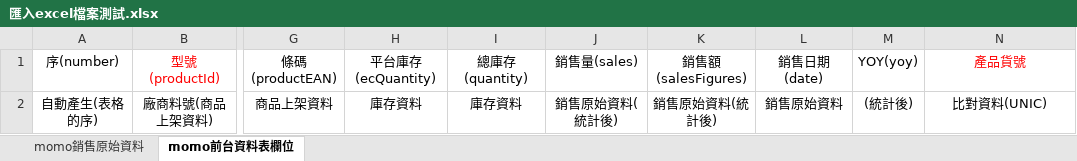
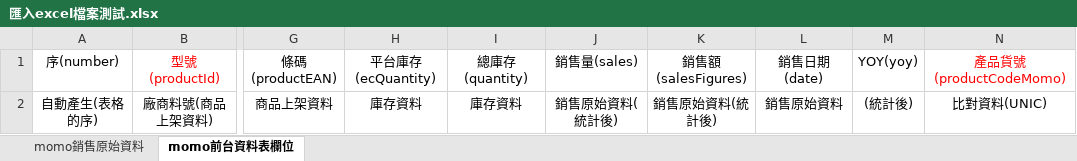
Before and after one commit to LYT199812/Java2023, an Excel workbook: 匯入excel檔案測試.xlsx, sheet momo前台資料表欄位, drawn as a sheet; only a part is shown, gaps mark what is left out; values as stored, in another font and other column widths than the file's, no borders; the diff names each change by its address in the sheet, - before the commit and + after, or states it on an @@ line.

```diff
--- a/匯入excel檔案測試.xlsx (sheet momo前台資料表欄位)
+++ b/匯入excel檔案測試.xlsx (sheet momo前台資料表欄位)
-N1: 產品貨號
+N1: 產品貨號(productCodeMomo)
```
Also changed, not shown: sheet momo銷售原始資料.
